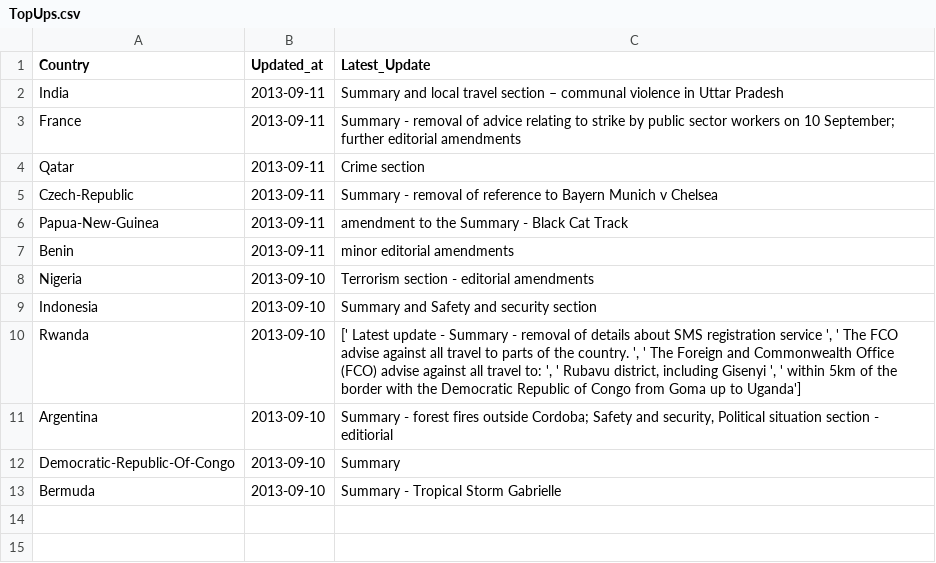
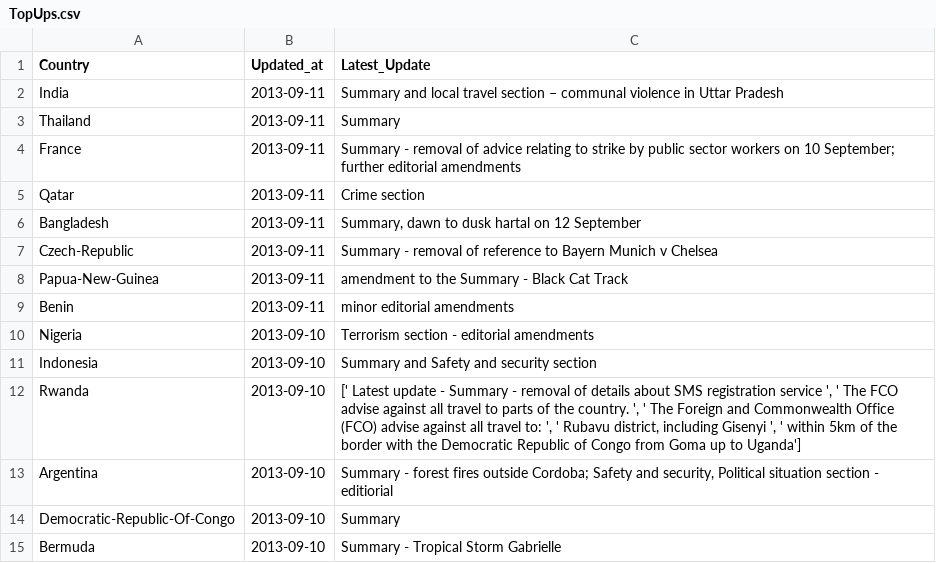
Before and after one commit to DPCollins/FCO2, a CSV file: TopUps.csv, drawn as a sheet.

Commit message:
automated update

```diff
--- a/TopUps.csv
+++ b/TopUps.csv
@@ -2,4 +2,6 @@ Country,Updated_at,Latest_Update
 India,2013-09-11, Summary and local travel section – communal violence in Uttar Pradesh
+Thailand,2013-09-11, Summary
 France,2013-09-11, Summary - removal of advice relating to strike by public sector workers on 10 September; further editorial amendments
 Qatar,2013-09-11, Crime section
+Bangladesh,2013-09-11," Summary, dawn to dusk hartal on 12 September"
 Czech-Republic,2013-09-11, Summary - removal of reference to Bayern Munich v Chelsea
```
